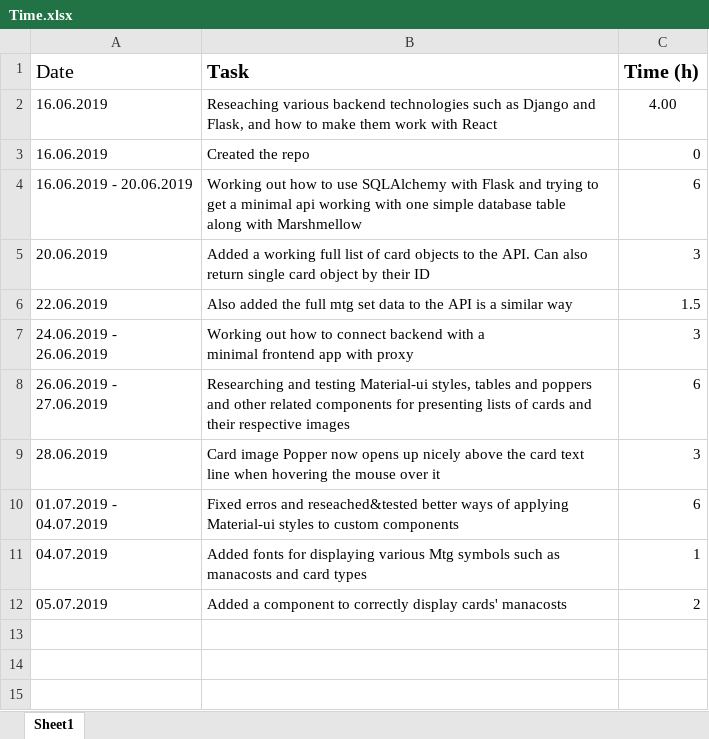
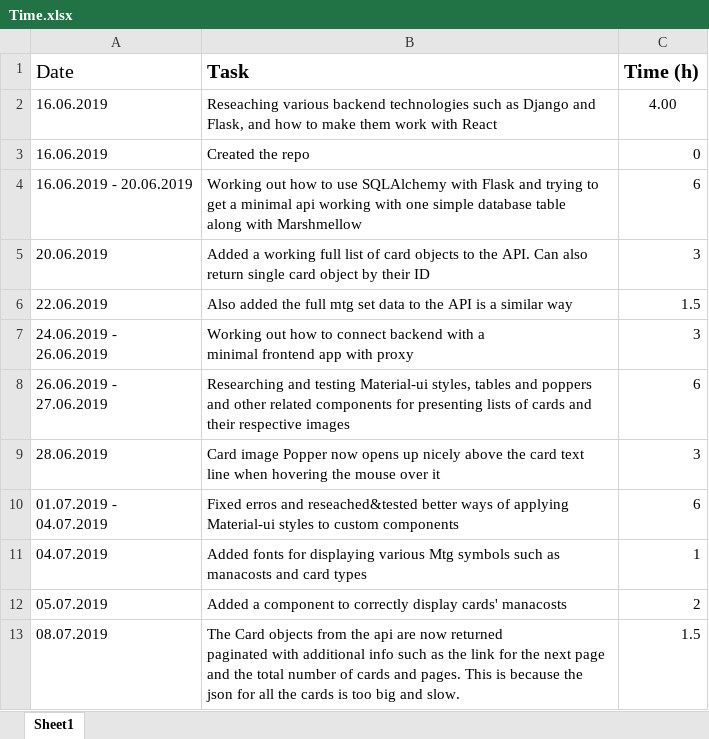
Before and after one commit to EskoSalaka/mtg-deckbuilder, an Excel workbook: Time.xlsx, sheet Sheet1, drawn as a sheet; values as stored, in another font and other column widths than the file's, no borders; ↵ is a line break in a cell; the diff names each change by its address in the sheet, - before the commit and + after, or states it on an @@ line.

Commit message:
The Card objects from the api are now returned  paginated

```diff
--- a/Time.xlsx (sheet Sheet1)
+++ b/Time.xlsx (sheet Sheet1)
+row 13: 08.07.2019 | The Card objects from the api are now returned ↵ paginated with additional info such as the link for the next page and the total number of cards and pages. This is because the json for all the cards is too big and slow. | 1.5
```
Also changed, not shown: 2 other files.
